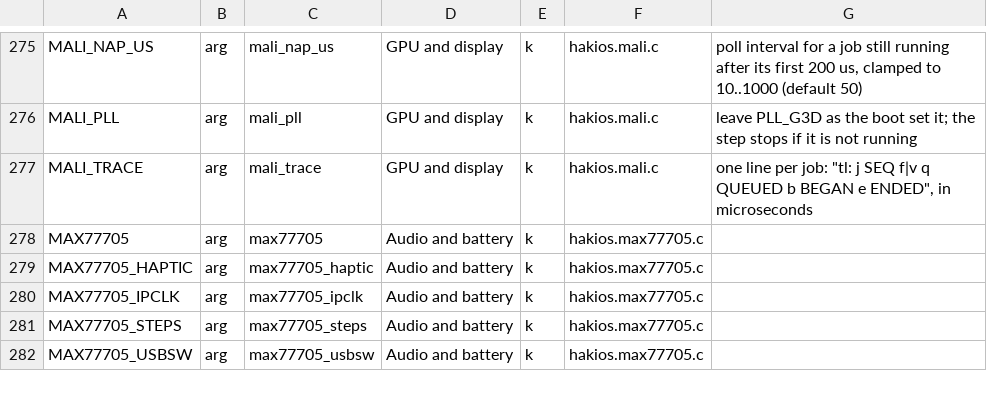
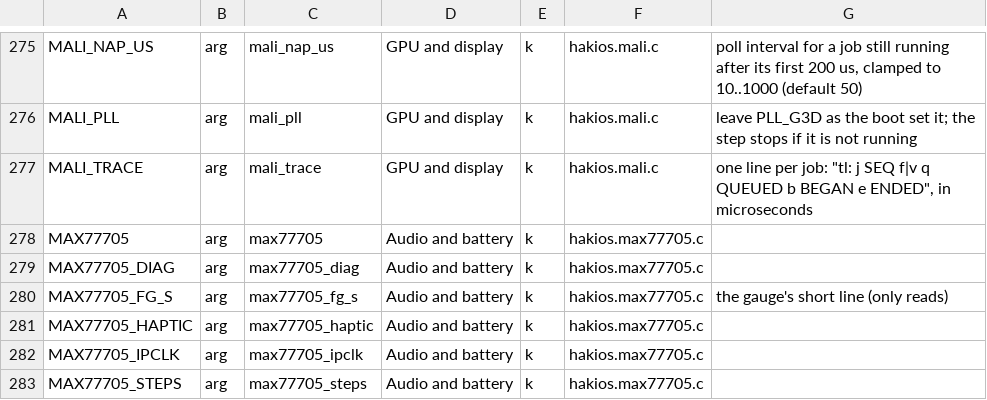
Before and after one commit to Scion-Project/scion-kernel, a TSV file: configs/symbols.tsv, drawn as a sheet; only a part is shown, gaps mark what is left out; the shorter side is filled out with more unchanged rows; the diff names each change by its address in the sheet, - before the commit and + after, or states it on an @@ line.

Commit message:
MAX77705: a read-only dump of the charger's state, and a short gauge line (max77705_diag=1, max77705_fg_s=S; off by default)
For tonight's charging question (the phone on a charger reads 'not charging' minutes
after the boot) and for power measurements over minutes. Only reads: CHG_INT_OK,
DETAILS_00-03 and CNFG_00-14 (0xB2-0xC5; never 0xB0, which a read clears), and the
gauge's AvgCurrent (0x0B) and QH (0x4D). Built, not yet run on a phone.

```diff
--- a/configs/symbols.tsv
+++ b/configs/symbols.tsv
+row 279: MAX77705_DIAG | arg | max77705_diag | Audio and battery | k | hakios.max77705.c
+row 280: MAX77705_FG_S | arg | max77705_fg_s | Audio and battery | k | hakios.max77705.c | the gauge's short line (only reads)
```
Also changed, not shown: 5 other files.
